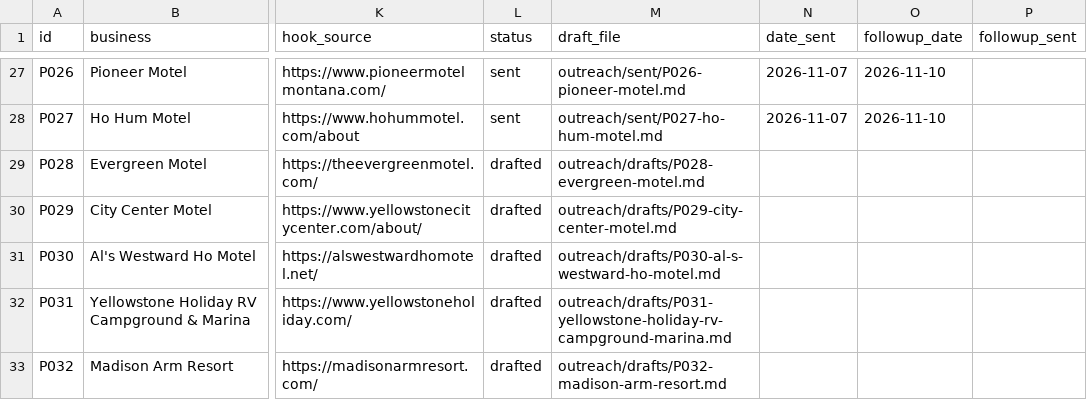
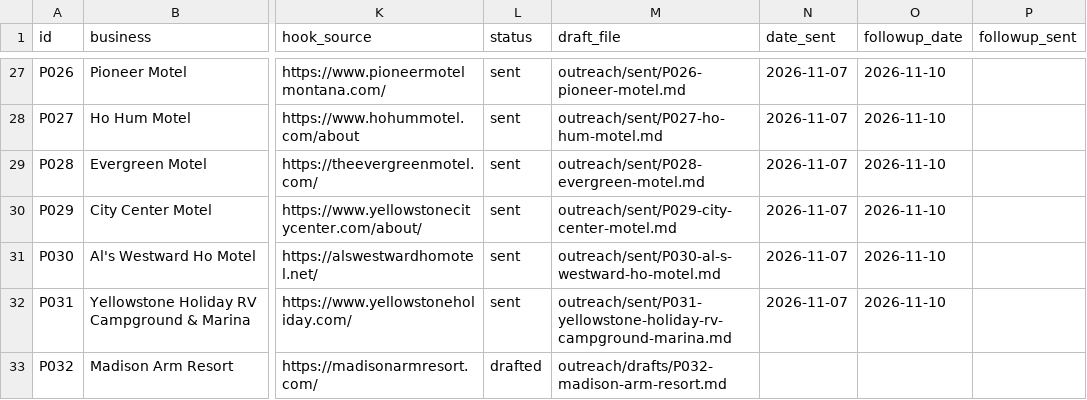
Before and after one commit to RykerK120/RykerK120, a CSV file: outreach/tracker.csv, drawn as a sheet; only a part is shown, gaps mark what is left out; the diff names each change by its address in the sheet, - before the commit and + after, or states it on an @@ line.

```diff
--- a/outreach/tracker.csv
+++ b/outreach/tracker.csv
-L29:L32 (status): drafted
+L29:L32 (status): sent
-M29 (draft_file): outreach/drafts/P028-evergreen-motel.md
+M29 (draft_file): outreach/sent/P028-evergreen-motel.md
-N29:N32 (date_sent): (empty)
+N29:N32 (date_sent): 2026-11-07
-O29:O32 (followup_date): (empty)
+O29:O32 (followup_date): 2026-11-10
-M30 (draft_file): outreach/drafts/P029-city-center-motel.md
+M30 (draft_file): outreach/sent/P029-city-center-motel.md
-M31 (draft_file): outreach/drafts/P030-al-s-westward-ho-motel.md
+M31 (draft_file): outreach/sent/P030-al-s-westward-ho-motel.md
-M32 (draft_file): outreach/drafts/P031-yellowstone-holiday-rv-campground-marina.md
+M32 (draft_file): outreach/sent/P031-yellowstone-holiday-rv-campground-marina.md
```
Also changed, not shown: 4 other files.
